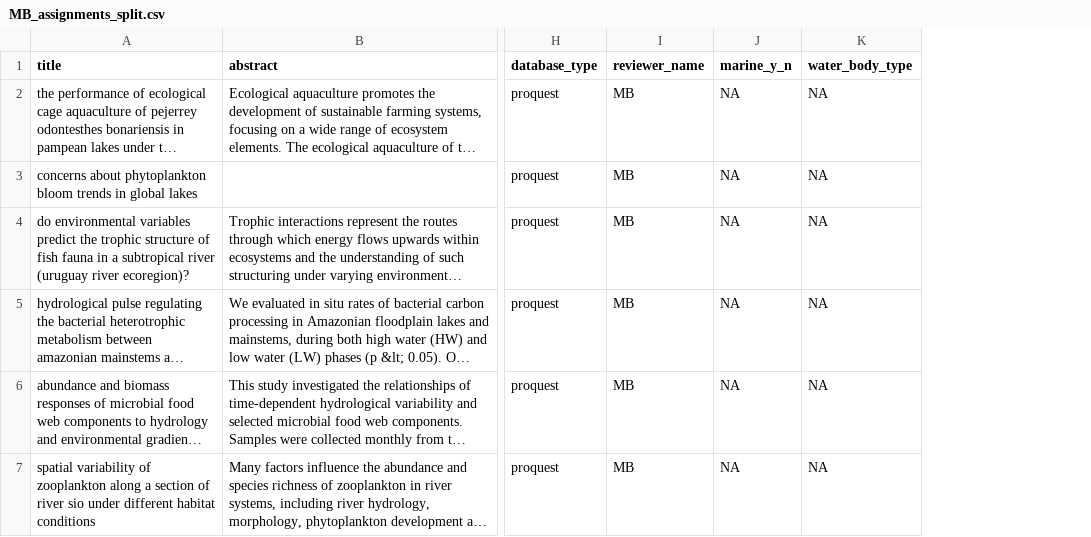
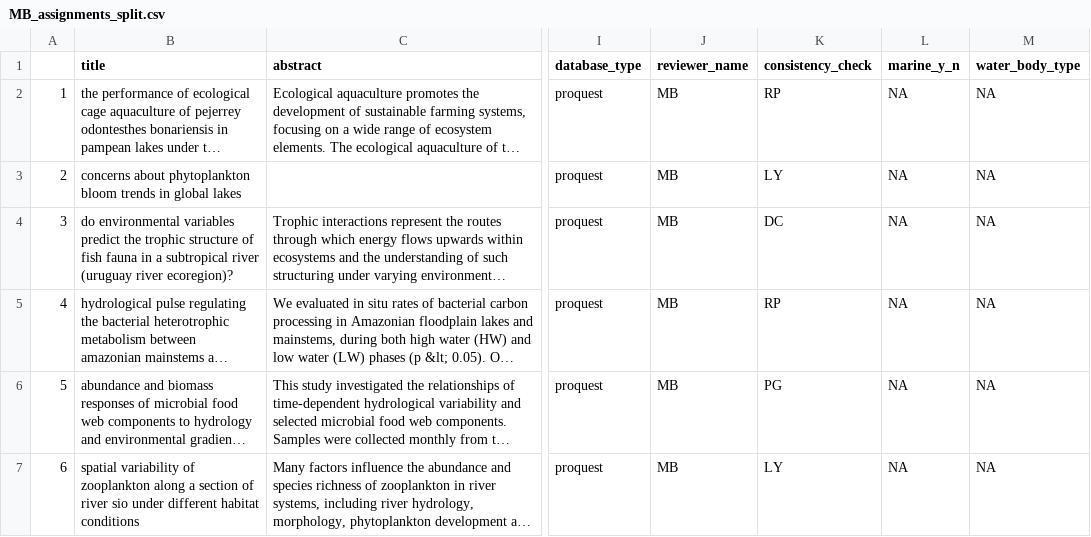
Before and after one commit to Delta-Stewardship-Council/swg-21-meta-analysis, a CSV file: data_clean/MB_assignments_split.csv, drawn as a sheet; only a part is shown, gaps mark what is left out; long unchanged cells end in …; the diff covers the shown part only; the diff names each change by its address in the sheet, - before the commit and + after, or states it on an @@ line.

```diff
--- a/data_clean/MB_assignments_split.csv
+++ b/data_clean/MB_assignments_split.csv
+column A, rows 2-7: 1 | 2 | 3 | 4 | 5 | 6
+column K (consistency_check), rows 2-7: RP | LY | DC | RP | PG | LY
```
Also changed, not shown: 3 added rows elsewhere in this file, data_clean/LY_assignments_split.csv, data_clean/assignments_all.csv, 6 other files.
